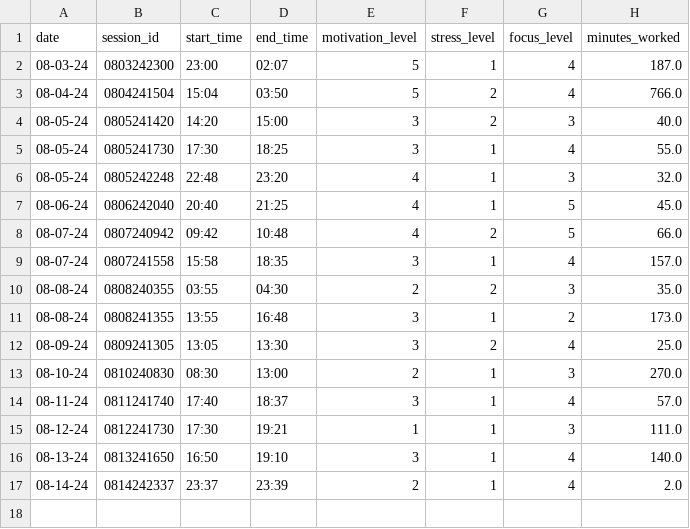
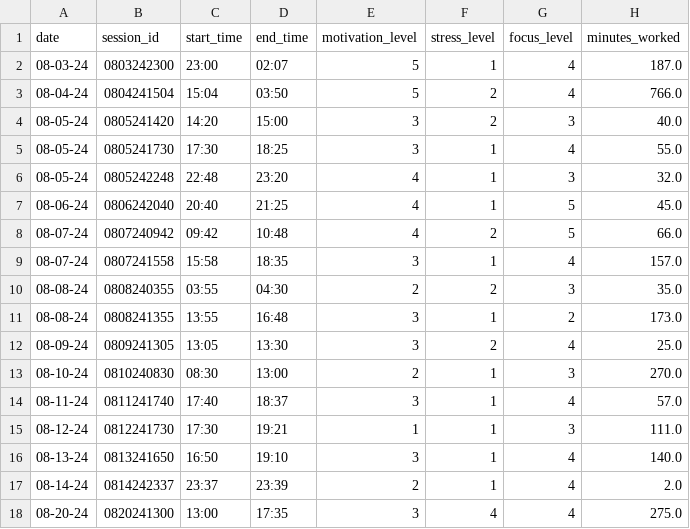
Before and after one commit to lmarren1/the-marren-manifesto, a CSV file: resources/data/minutes.csv, drawn as a sheet.

Commit message:
Log hours for Tuesday, 8-20-24

```diff
--- a/resources/data/minutes.csv
+++ b/resources/data/minutes.csv
@@ -17 +17,2 @@ date,session_id,start_time,end_time,motivation_level,stress_level,focus_level,mi
 08-14-24,0814242337,23:37,23:39,2,1,4,2.0
+08-20-24,0820241300,13:00,17:35,3,4,4,275.0
```
